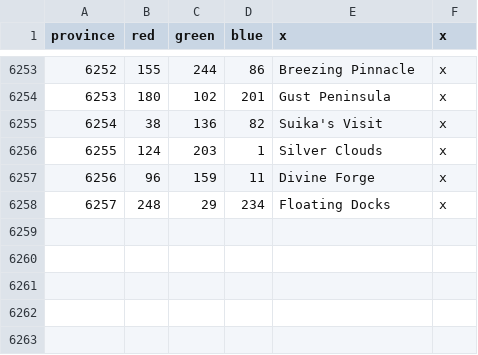
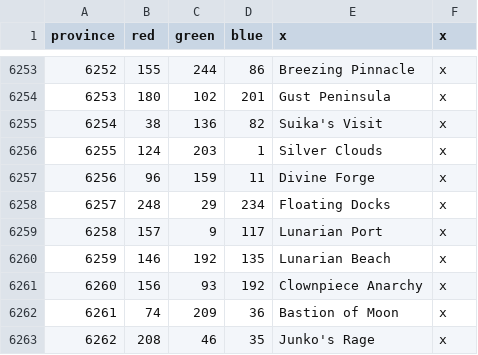
Before and after one commit to Touhou-Universalis/tohouniv_updated, a CSV file: map/definition.csv, drawn as a sheet; only a part is shown, gaps mark what is left out; the diff names each change by its address in the sheet, - before the commit and + after, or states it on an @@ line.

Commit message:
Moon

```diff
--- a/map/definition.csv
+++ b/map/definition.csv
+row 6259: 6258 | 157 | 9 | 117 | Lunarian Port | x
+row 6260: 6259 | 146 | 192 | 135 | Lunarian Beach | x
+row 6261: 6260 | 156 | 93 | 192 | Clownpiece Anarchy | x
+row 6262: 6261 | 74 | 209 | 36 | Bastion of Moon | x
+row 6263: 6262 | 208 | 46 | 35 | Junko's Rage | x
```
Also changed, not shown: 2 other files.
